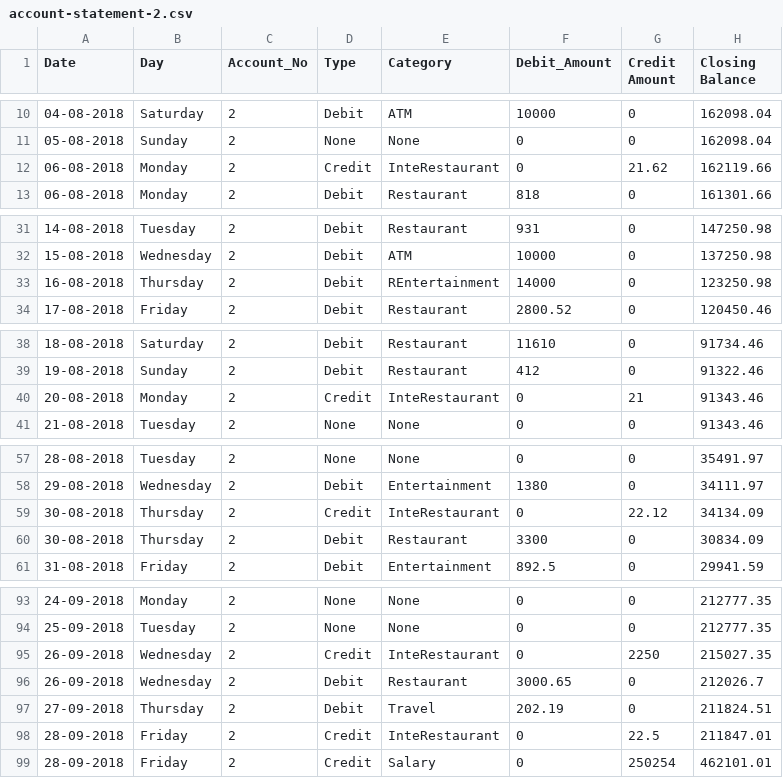
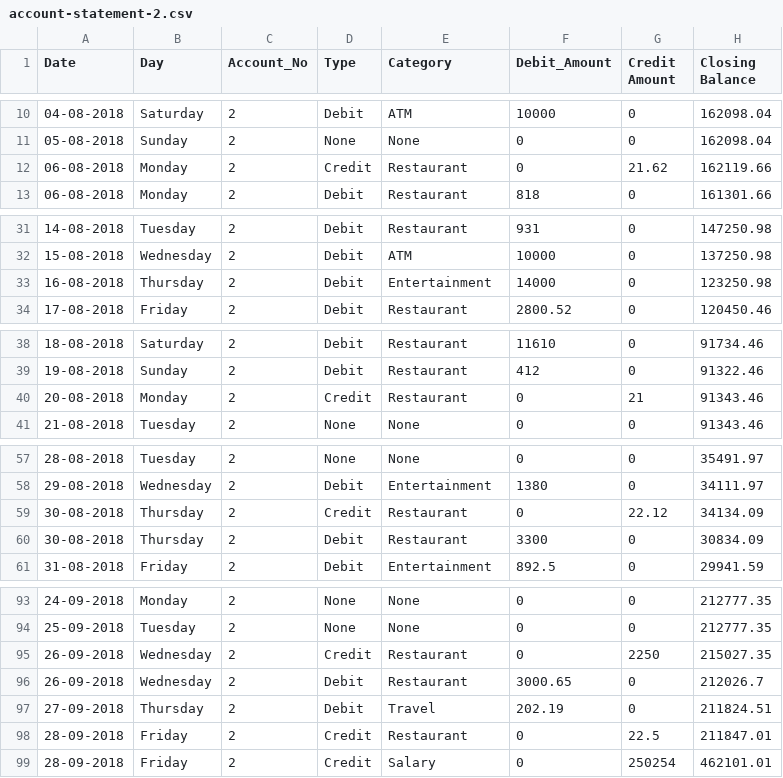
Before and after one commit to debapriya16/ai_finance_assistant, a CSV file: dataset/account-statement-2.csv, drawn as a sheet; only a part is shown, gaps mark what is left out; the diff covers the shown part only.

Commit message:
updated typos

```diff
--- a/dataset/account-statement-2.csv
+++ b/dataset/account-statement-2.csv
@@ -11,3 +11,3 @@ Date,Day,Account_No,Type,Category,Debit_Amount,Credit Amount,Closing Balance
 05-08-2018,Sunday,2,None,None,0,0,162098.04
-06-08-2018,Monday,2,Credit,InteRestaurant,0,21.62,162119.66
+06-08-2018,Monday,2,Credit,Restaurant,0,21.62,162119.66
 06-08-2018,Monday,2,Debit,Restaurant,818,0,161301.66
@@ -32,3 +32,3 @@ Date,Day,Account_No,Type,Category,Debit_Amount,Credit Amount,Closing Balance
 15-08-2018,Wednesday,2,Debit,ATM,10000,0,137250.98
-16-08-2018,Thursday,2,Debit,REntertainment,14000,0,123250.98
+16-08-2018,Thursday,2,Debit,Entertainment,14000,0,123250.98
 17-08-2018,Friday,2,Debit,Restaurant,2800.52,0,120450.46
@@ -39,3 +39,3 @@ Date,Day,Account_No,Type,Category,Debit_Amount,Credit Amount,Closing Balance
 19-08-2018,Sunday,2,Debit,Restaurant,412,0,91322.46
-20-08-2018,Monday,2,Credit,InteRestaurant,0,21,91343.46
+20-08-2018,Monday,2,Credit,Restaurant,0,21,91343.46
 21-08-2018,Tuesday,2,None,None,0,0,91343.46
@@ -58,3 +58,3 @@ Date,Day,Account_No,Type,Category,Debit_Amount,Credit Amount,Closing Balance
 29-08-2018,Wednesday,2,Debit,Entertainment,1380,0,34111.97
-30-08-2018,Thursday,2,Credit,InteRestaurant,0,22.12,34134.09
+30-08-2018,Thursday,2,Credit,Restaurant,0,22.12,34134.09
 30-08-2018,Thursday,2,Debit,Restaurant,3300,0,30834.09
@@ -94,6 +94,6 @@ Date,Day,Account_No,Type,Category,Debit_Amount,Credit Amount,Closing Balance
 25-09-2018,Tuesday,2,None,None,0,0,212777.35
-26-09-2018,Wednesday,2,Credit,InteRestaurant,0,2250,215027.35
+26-09-2018,Wednesday,2,Credit,Restaurant,0,2250,215027.35
 26-09-2018,Wednesday,2,Debit,Restaurant,3000.65,0,212026.7
 27-09-2018,Thursday,2,Debit,Travel,202.19,0,211824.51
-28-09-2018,Friday,2,Credit,InteRestaurant,0,22.5,211847.01
+28-09-2018,Friday,2,Credit,Restaurant,0,22.5,211847.01
 28-09-2018,Friday,2,Credit,Salary,0,250254,462101.01
```
Also changed, not shown: 3 edited cells elsewhere in this file.
